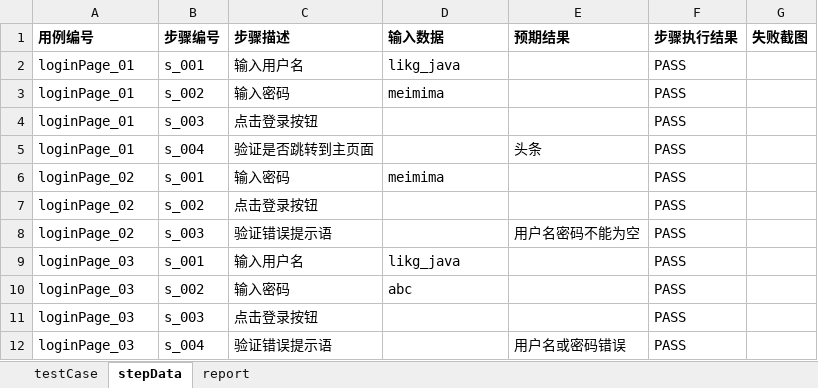
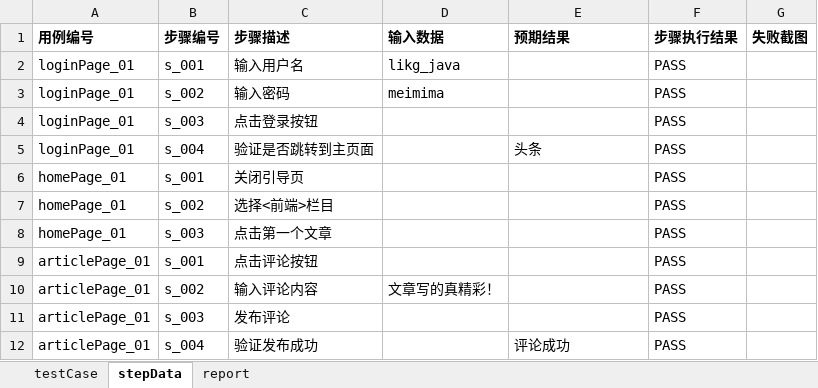
Before and after one commit to likgjava/uiautotest, an Excel workbook: data/testcase/suite.xlsx, sheet stepData, drawn as a sheet; values as stored, in another font and other column widths than the file's, no borders; removed rows and columns are numbered as before the commit, all else as after; the diff names each change by its address in the sheet, - before the commit and + after, or states it on an @@ line.

```diff
--- a/data/testcase/suite.xlsx (sheet stepData)
+++ b/data/testcase/suite.xlsx (sheet stepData)
-row 6: loginPage_02 | s_001 | 输入密码 | meimima |  | PASS
+row 6: homePage_01 | s_001 | 关闭引导页 |  |  | PASS
-A7 (用例编号): loginPage_02
+A7 (用例编号): homePage_01
-C7 (步骤描述): 点击登录按钮
+C7 (步骤描述): 选择<前端>栏目
-row 8: loginPage_02 | s_003 | 验证错误提示语 |  | 用户名密码不能为空 | PASS
-row 9: loginPage_03 | s_001 | 输入用户名 | likg_java |  | PASS
-row 10: loginPage_03 | s_002 | 输入密码 | abc |  | PASS
-A8 (用例编号): loginPage_03
+A8 (用例编号): homePage_01
-C8 (步骤描述): 点击登录按钮
+C8 (步骤描述): 点击第一个文章
-row 12: loginPage_03 | s_004 | 验证错误提示语 |  | 用户名或密码错误 | PASS
+row 9: articlePage_01 | s_001 | 点击评论按钮 |  |  | PASS
+row 10: articlePage_01 | s_002 | 输入评论内容 | 文章写的真精彩！ |  | PASS
+row 11: articlePage_01 | s_003 | 发布评论 |  |  | PASS
+row 12: articlePage_01 | s_004 | 验证发布成功 |  | 评论成功 | PASS
```
Also changed, not shown: sheet testCase, sheet report, 8 other files.
